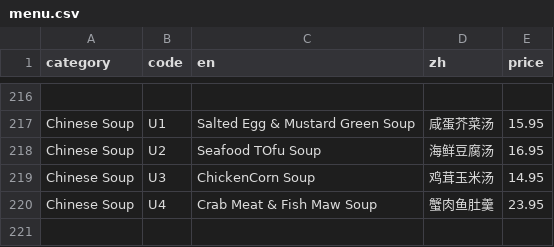
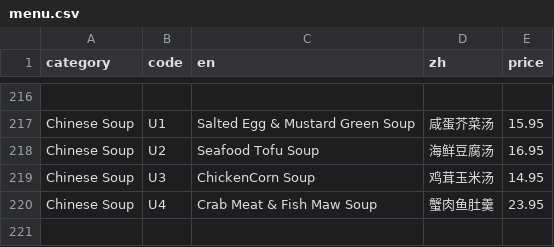
Before and after one commit to brguo55/006-restaurant-receipt-generator-2026, a CSV file: generator/menu.csv, drawn as a sheet; only a part is shown, gaps mark what is left out; the diff names each change by its address in the sheet, - before the commit and + after, or states it on an @@ line.

```diff
--- a/generator/menu.csv
+++ b/generator/menu.csv
-C218 (en): Seafood TOfu Soup
+C218 (en): Seafood Tofu Soup
```
Also changed, not shown: 1 other file.
